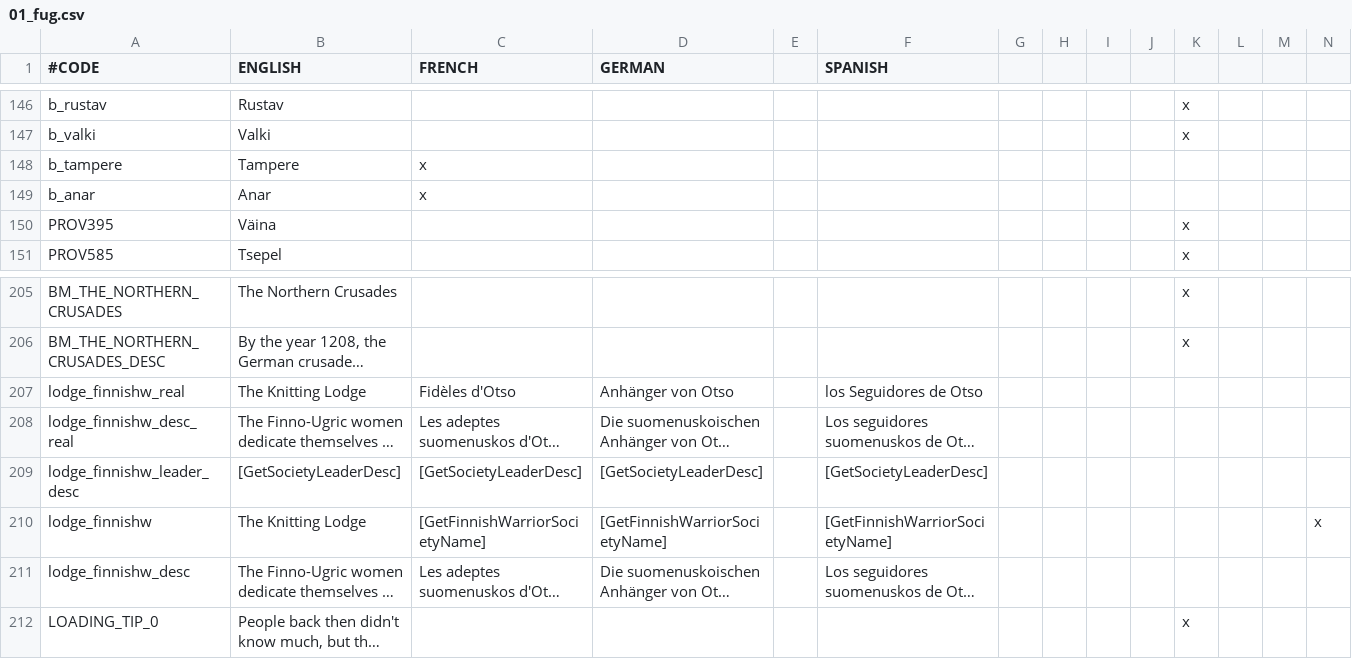
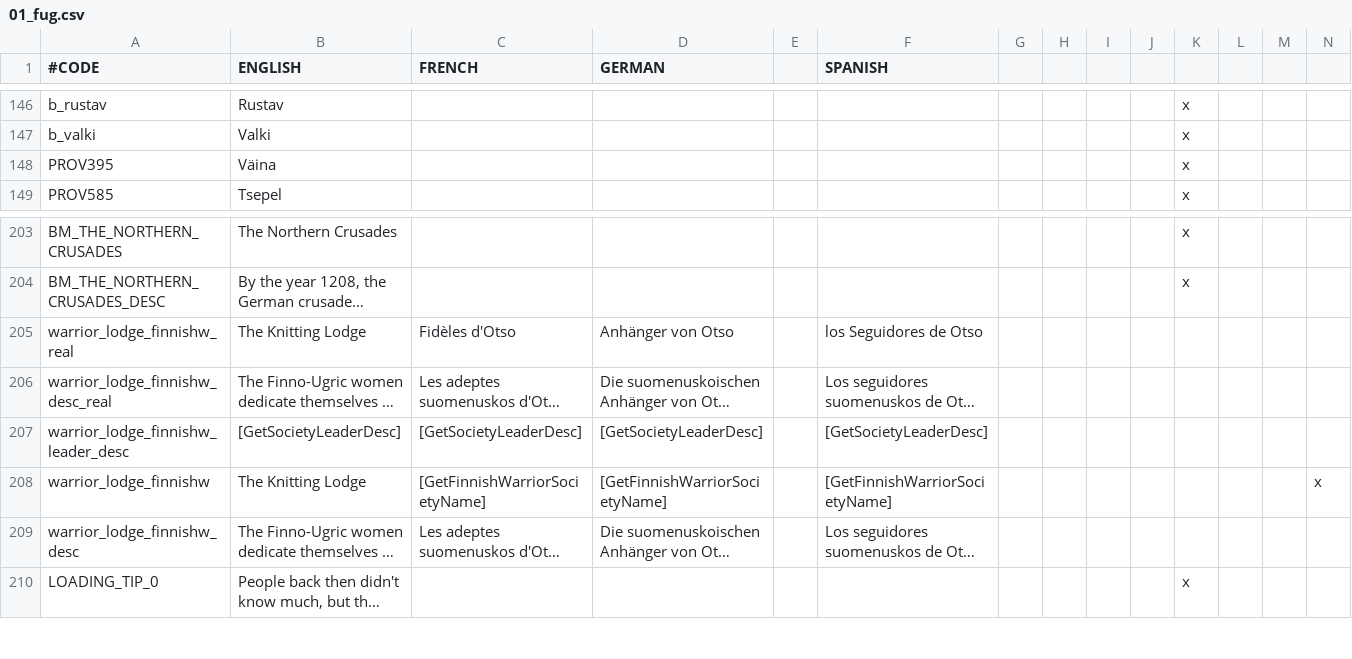
Before and after one commit to rygabert/The-Waterfowl-People, a CSV file: localisation/01_fug.csv, drawn as a sheet; only a part is shown, gaps mark what is left out; long unchanged cells end in …; removed rows and columns are numbered as before the commit, all else as after; rows hold the shown columns only; the diff names each change by its address in the sheet, - before the commit and + after, or states it on an @@ line.

```diff
--- a/localisation/01_fug.csv
+++ b/localisation/01_fug.csv
-row 148: b_tampere | Tampere | x
-row 149: b_anar | Anar | x
-A205 (#CODE): lodge_finnishw_real
+A205 (#CODE): warrior_lodge_finnishw_real
-A206 (#CODE): lodge_finnishw_desc_real
+A206 (#CODE): warrior_lodge_finnishw_desc_real
-A207 (#CODE): lodge_finnishw_leader_desc
+A207 (#CODE): warrior_lodge_finnishw_leader_desc
-A208 (#CODE): lodge_finnishw
+A208 (#CODE): warrior_lodge_finnishw
-A209 (#CODE): lodge_finnishw_desc
+A209 (#CODE): warrior_lodge_finnishw_desc
```
Also changed, not shown: localisation/00_fug_character_titles.csv, 18 other files.
